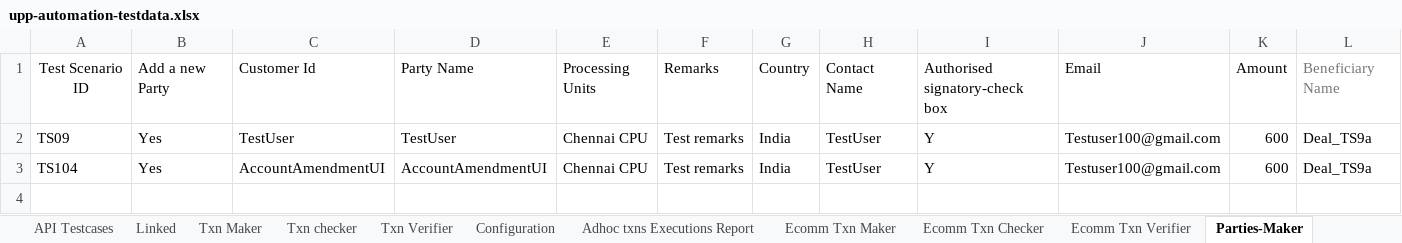
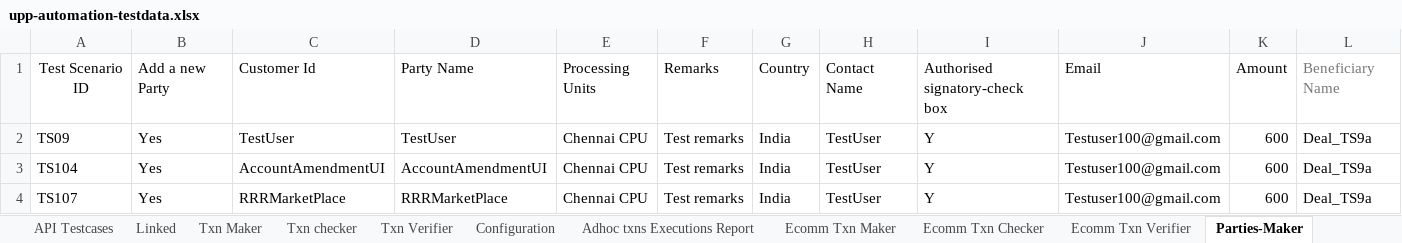
Before and after one commit to deepakdude938/upp, an Excel workbook: src/main/resources/upp-automation-testdata.xlsx, sheet Parties-Maker, drawn as a sheet; only a part is shown; values as stored, in another font and other column widths than the file's, no borders; charts and pictures not drawn; rows hold the shown columns only; the diff names each change by its address in the sheet, - before the commit and + after, or states it on an @@ line.

```diff
--- a/src/main/resources/upp-automation-testdata.xlsx (sheet Parties-Maker)
+++ b/src/main/resources/upp-automation-testdata.xlsx (sheet Parties-Maker)
+row 4: TS107 | Yes | RRRMarketPlace | RRRMarketPlace | Chennai CPU | Test remarks | India | TestUser | Y | Testuser100@gmail.com | 600 | Deal_TS9a
```
Also changed, not shown: sheet Test Case Master, sheet Audit, sheet Parties-Checker, sheet API Testcases, sheet Txn Maker, 6 other files.
